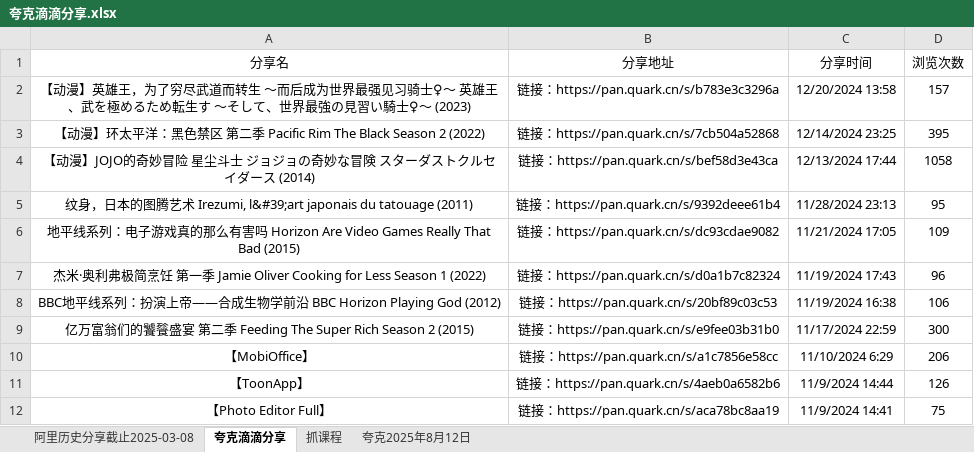
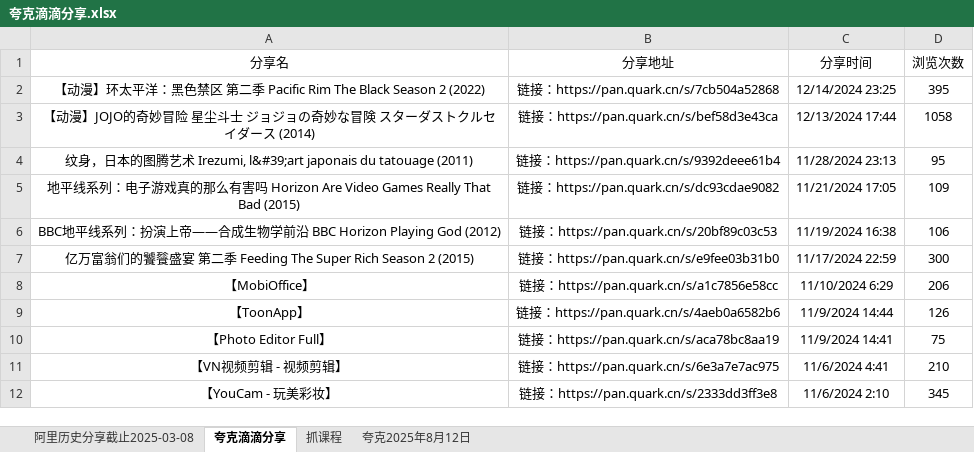
Before and after one commit to mitjavaz/memo, an Excel workbook: .ready/夸克滴滴分享.xlsx, sheet 夸克滴滴分享, drawn as a sheet; only a part is shown; the shorter side is filled out with more unchanged rows; values as stored, in another font and other column widths than the file's, no borders; the diff names each change by its address in the sheet, - before the commit and + after, or states it on an @@ line.

```diff
--- a/.ready/夸克滴滴分享.xlsx (sheet 夸克滴滴分享)
+++ b/.ready/夸克滴滴分享.xlsx (sheet 夸克滴滴分享)
-row 2: 【动漫】英雄王，为了穷尽武道而转生 ～而后成为世界最强见习骑士♀～ 英雄王、武を極めるため転生す ～そして、世界最強の見習い騎士♀～ (2023) | 链接：https://pan.quark.cn/s/b783e3c3296a | 12/20/2024 13:58 | 157
-row 7: 杰米·奥利弗极简烹饪 第一季 Jamie Oliver Cooking for Less Season 1 (2022) | 链接：https://pan.quark.cn/s/d0a1b7c82324 | 11/19/2024 17:43 | 96
```
Also changed, not shown: sheet 抓课程, sheet 阿里历史分享截止2025-03-08.
